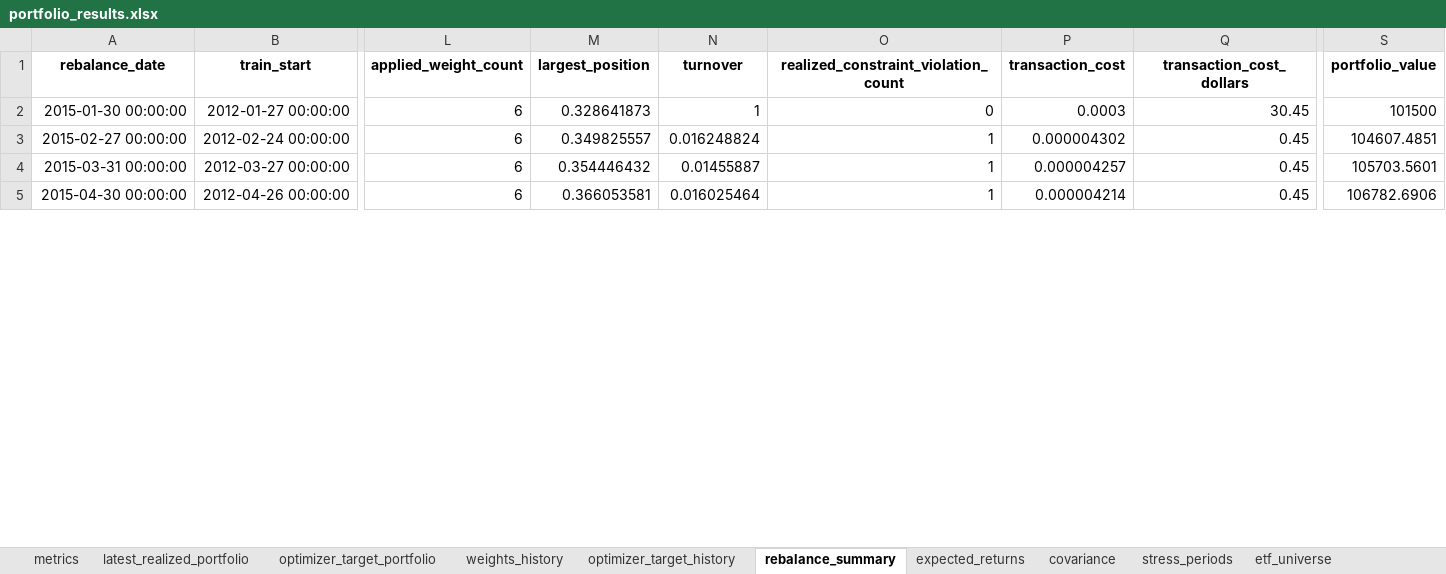
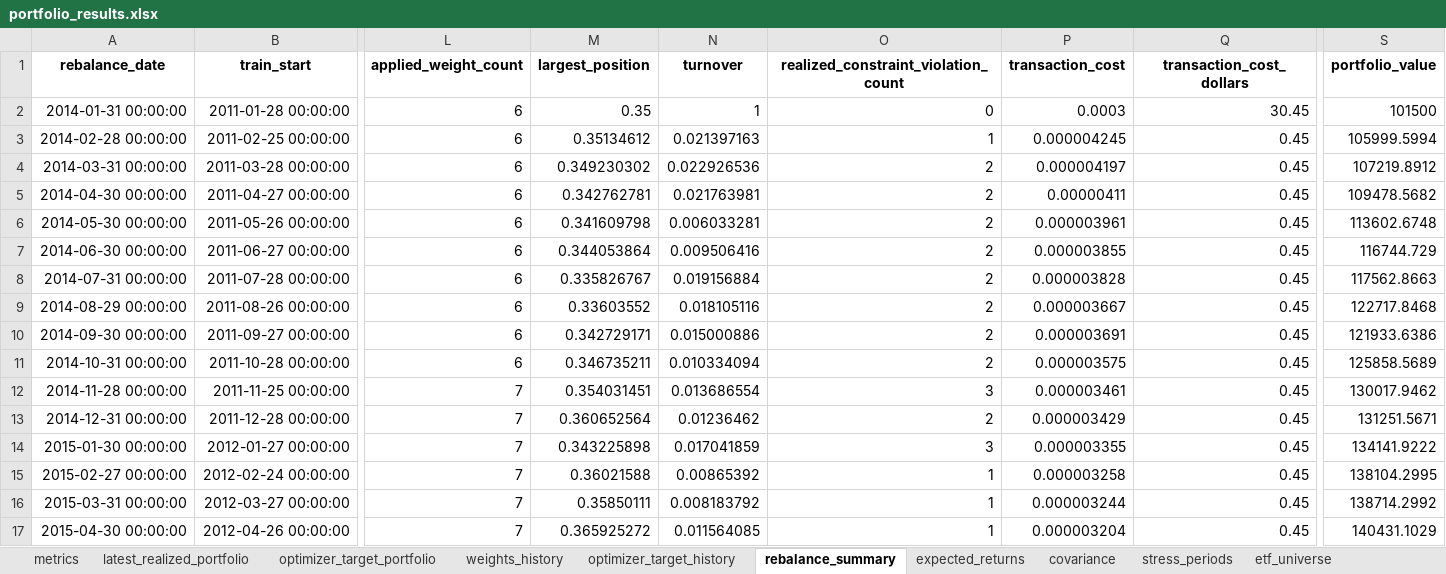
Before and after one commit to ignacio-ireta/ignacio-ireta.github.io, an Excel workbook: projects/etf-portfolio-research/reports/excel/portfolio_results.xlsx, sheet rebalance_summary, drawn as a sheet; only a part is shown, gaps mark what is left out; values as stored, in another font and other column widths than the file's, no borders; addresses are those after the commit; rows hold the shown columns only; the diff covers the shown part only; the diff names each change by its address in the sheet, - before the commit and + after, or states it on an @@ line.

```diff
--- a/projects/etf-portfolio-research/reports/excel/portfolio_results.xlsx (sheet rebalance_summary)
+++ b/projects/etf-portfolio-research/reports/excel/portfolio_results.xlsx (sheet rebalance_summary)
+row 2: 2014-01-31 00:00:00 | 2011-01-28 00:00:00 | 6 | 0.35 | 1 | 0 | 0.0003 | 30.45 | 101500
+row 3: 2014-02-28 00:00:00 | 2011-02-25 00:00:00 | 6 | 0.35134612 | 0.021397163 | 1 | 0.000004245 | 0.45 | 105999.5994
+row 4: 2014-03-31 00:00:00 | 2011-03-28 00:00:00 | 6 | 0.349230302 | 0.022926536 | 2 | 0.000004197 | 0.45 | 107219.8912
+row 5: 2014-04-30 00:00:00 | 2011-04-27 00:00:00 | 6 | 0.342762781 | 0.021763981 | 2 | 0.00000411 | 0.45 | 109478.5682
+row 6: 2014-05-30 00:00:00 | 2011-05-26 00:00:00 | 6 | 0.341609798 | 0.006033281 | 2 | 0.000003961 | 0.45 | 113602.6748
+row 7: 2014-06-30 00:00:00 | 2011-06-27 00:00:00 | 6 | 0.344053864 | 0.009506416 | 2 | 0.000003855 | 0.45 | 116744.729
+row 8: 2014-07-31 00:00:00 | 2011-07-28 00:00:00 | 6 | 0.335826767 | 0.019156884 | 2 | 0.000003828 | 0.45 | 117562.8663
+row 9: 2014-08-29 00:00:00 | 2011-08-26 00:00:00 | 6 | 0.33603552 | 0.018105116 | 2 | 0.000003667 | 0.45 | 122717.8468
+row 10: 2014-09-30 00:00:00 | 2011-09-27 00:00:00 | 6 | 0.342729171 | 0.015000886 | 2 | 0.000003691 | 0.45 | 121933.6386
+row 11: 2014-10-31 00:00:00 | 2011-10-28 00:00:00 | 6 | 0.346735211 | 0.010334094 | 2 | 0.000003575 | 0.45 | 125858.5689
+row 12: 2014-11-28 00:00:00 | 2011-11-25 00:00:00 | 7 | 0.354031451 | 0.013686554 | 3 | 0.000003461 | 0.45 | 130017.9462
+row 13: 2014-12-31 00:00:00 | 2011-12-28 00:00:00 | 7 | 0.360652564 | 0.01236462 | 2 | 0.000003429 | 0.45 | 131251.5671
-L14:L17 (applied_weight_count): 6
+L14:L17 (applied_weight_count): 7
-M14 (largest_position): 0.328641873
+M14 (largest_position): 0.343225898
-N14 (turnover): 1
+N14 (turnover): 0.017041859
-O14: 0
+O14: 3
-P14 (transaction_cost): 0.0003
+P14 (transaction_cost): 0.000003355
-Q14 (transaction_cost_dollars): 30.45
+Q14 (transaction_cost_dollars): 0.45
-S14 (portfolio_value): 101500
+S14 (portfolio_value): 134141.9222
-M15 (largest_position): 0.349825557
+M15 (largest_position): 0.36021588
-N15 (turnover): 0.016248824
+N15 (turnover): 0.00865392
-P15 (transaction_cost): 0.000004302
+P15 (transaction_cost): 0.000003258
-S15 (portfolio_value): 104607.4851
+S15 (portfolio_value): 138104.2995
-M16 (largest_position): 0.354446432
+M16 (largest_position): 0.35850111
-N16 (turnover): 0.01455887
+N16 (turnover): 0.008183792
-P16 (transaction_cost): 0.000004257
+P16 (transaction_cost): 0.000003244
-S16 (portfolio_value): 105703.5601
+S16 (portfolio_value): 138714.2992
-M17 (largest_position): 0.366053581
+M17 (largest_position): 0.365925272
-N17 (turnover): 0.016025464
+N17 (turnover): 0.011564085
-P17 (transaction_cost): 0.000004214
+P17 (transaction_cost): 0.000003204
-S17 (portfolio_value): 106782.6906
+S17 (portfolio_value): 140431.1029
```
Also changed, not shown: 569 edited cells elsewhere in this sheet, sheet realized_constraint_warnings, sheet weights_history, sheet optimizer_target_history, sheet weighted_expense_over_time, sheet metrics, sheet covariance, 10 more sheets, projects/etf-portfolio-research/reports/excel/optimized_portfolios.xlsx, 17 other files.
